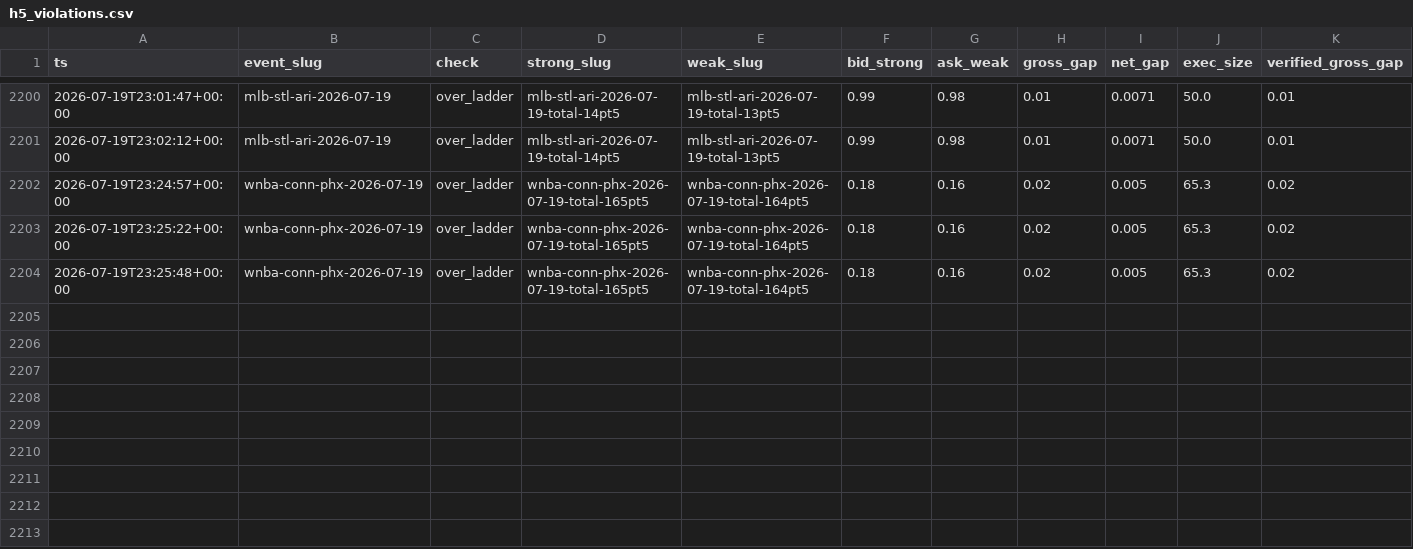
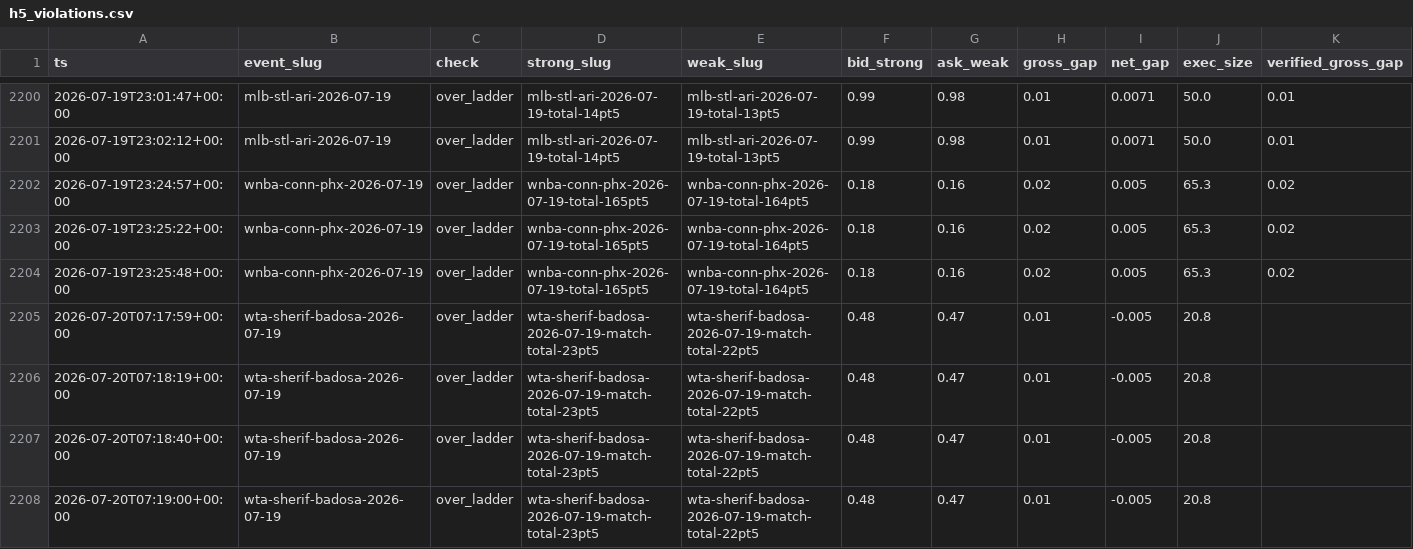
Before and after one commit to d1mplee/test_Pol, a CSV file: data/h5_violations.csv, drawn as a sheet; only a part is shown, gaps mark what is left out; rows hold the shown columns only; the diff names each change by its address in the sheet, - before the commit and + after, or states it on an @@ line.

```diff
--- a/data/h5_violations.csv
+++ b/data/h5_violations.csv
+row 2205: 2026-07-20T07:17:59+00:00 | wta-sherif-badosa-2026-07-19 | over_ladder | wta-sherif-badosa-2026-07-19-match-total-23pt5 | wta-sherif-badosa-2026-07-19-match-total-22pt5 | 0.48 | 0.47 | 0.01 | -0.005 | 20.8
+row 2206: 2026-07-20T07:18:19+00:00 | wta-sherif-badosa-2026-07-19 | over_ladder | wta-sherif-badosa-2026-07-19-match-total-23pt5 | wta-sherif-badosa-2026-07-19-match-total-22pt5 | 0.48 | 0.47 | 0.01 | -0.005 | 20.8
+row 2207: 2026-07-20T07:18:40+00:00 | wta-sherif-badosa-2026-07-19 | over_ladder | wta-sherif-badosa-2026-07-19-match-total-23pt5 | wta-sherif-badosa-2026-07-19-match-total-22pt5 | 0.48 | 0.47 | 0.01 | -0.005 | 20.8
+row 2208: 2026-07-20T07:19:00+00:00 | wta-sherif-badosa-2026-07-19 | over_ladder | wta-sherif-badosa-2026-07-19-match-total-23pt5 | wta-sherif-badosa-2026-07-19-match-total-22pt5 | 0.48 | 0.47 | 0.01 | -0.005 | 20.8
```
